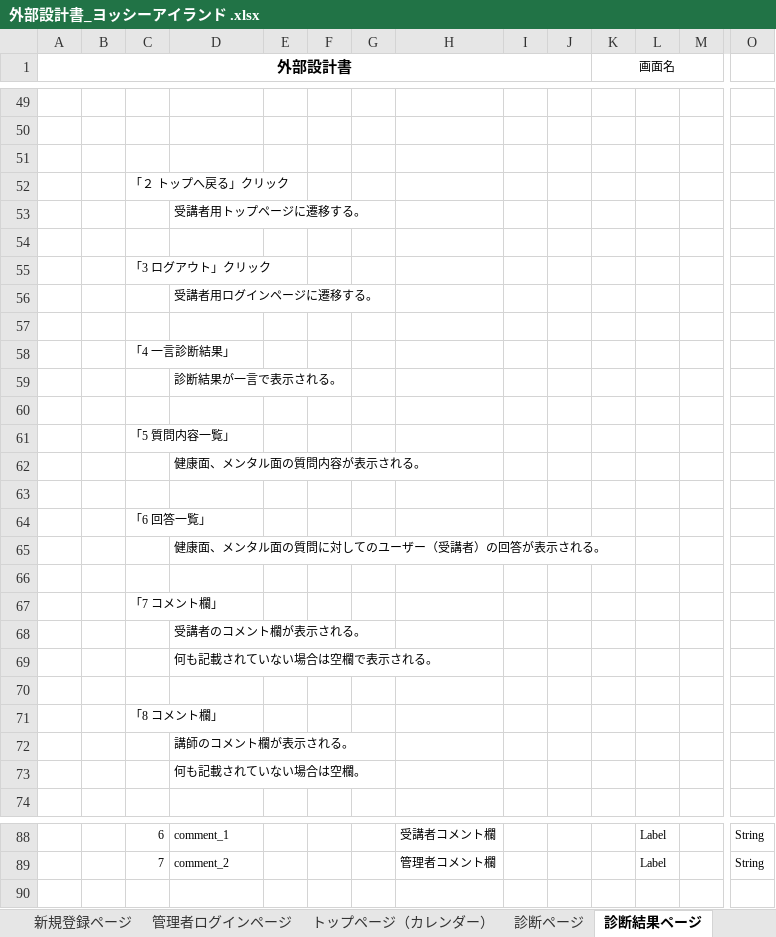
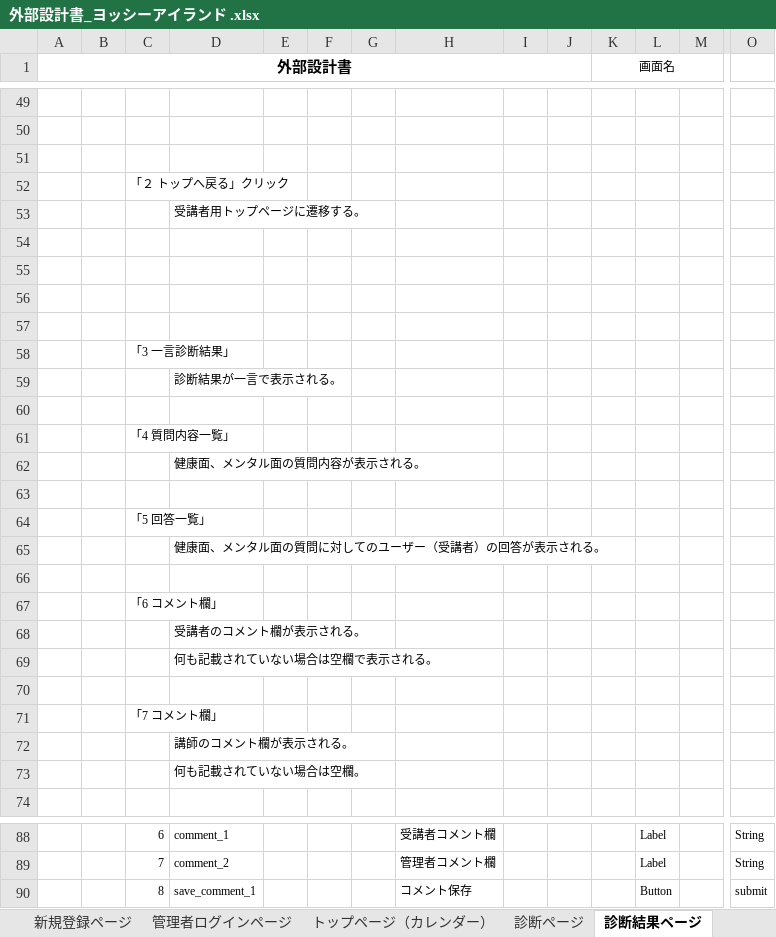
Before and after one commit to DOJO-2021/C-3, an Excel workbook: documnets/外部設計書_ヨッシーアイランド .xlsx, sheet 診断結果ページ, drawn as a sheet; only a part is shown, gaps mark what is left out; values as stored, in another font and other column widths than the file's, no borders; charts and pictures not drawn; removed rows and columns are numbered as before the commit, all else as after; rows hold the shown columns only; the diff names each change by its address in the sheet, - before the commit and + after, or states it on an @@ line.

```diff
--- a/documnets/外部設計書_ヨッシーアイランド .xlsx (sheet 診断結果ページ)
+++ b/documnets/外部設計書_ヨッシーアイランド .xlsx (sheet 診断結果ページ)
-row 55:  |  | 「3 ログアウト」クリック
-row 56:  |  |  | 受講者用ログインページに遷移する。
+row 56: (empty)
+row 57: (empty)
-C58: 「4 一言診断結果」
+C58: 「3 一言診断結果」
-C61: 「5 質問内容一覧」
+C61: 「4 質問内容一覧」
-C64: 「6 回答一覧」
+C64: 「5 回答一覧」
-C67: 「7 コメント欄」
+C67: 「6 コメント欄」
-C71: 「8 コメント欄」
+C71: 「7 コメント欄」
+row 90:  |  | 8 | save_comment_1 |  |  |  | コメント保存 |  |  |  | Button |  | submit
```
Also changed, not shown: sheet トップページ（カレンダー）, sheet 過去のデータページ, sheet 閲覧ページ（管理者）, sheet トップページ（管理者）, sheet ヘッダー, charts or pictures.
